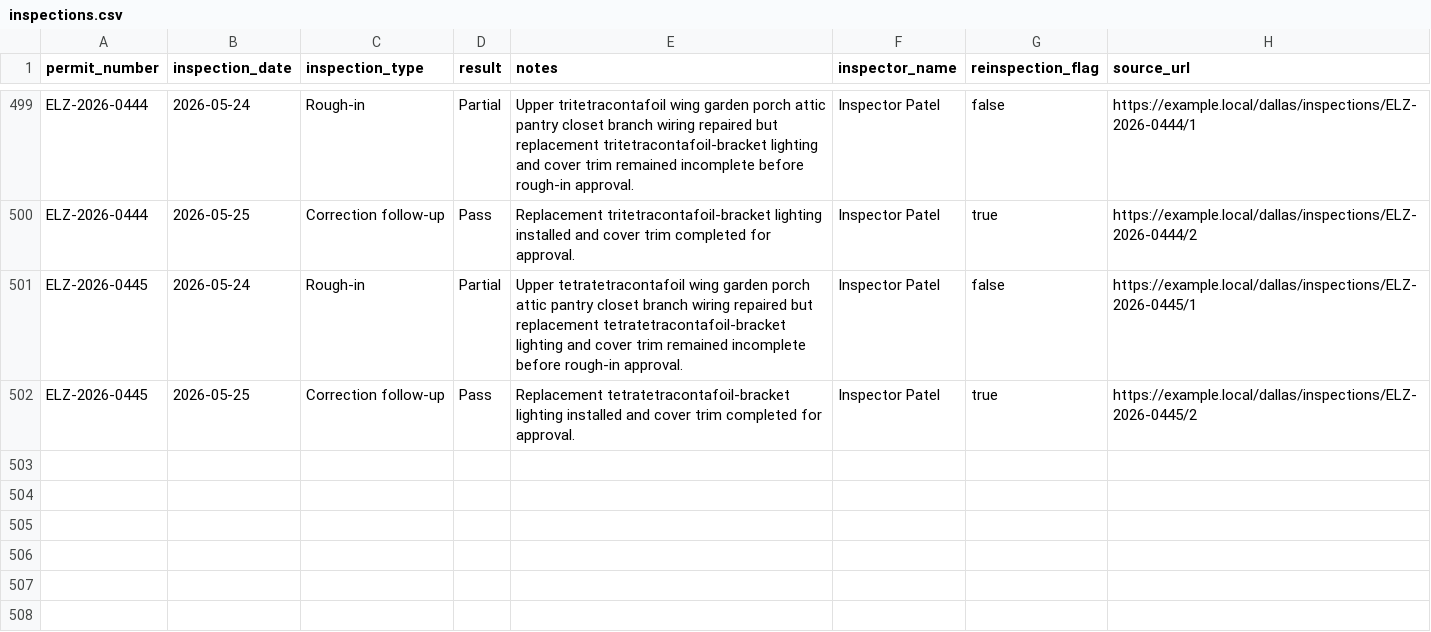
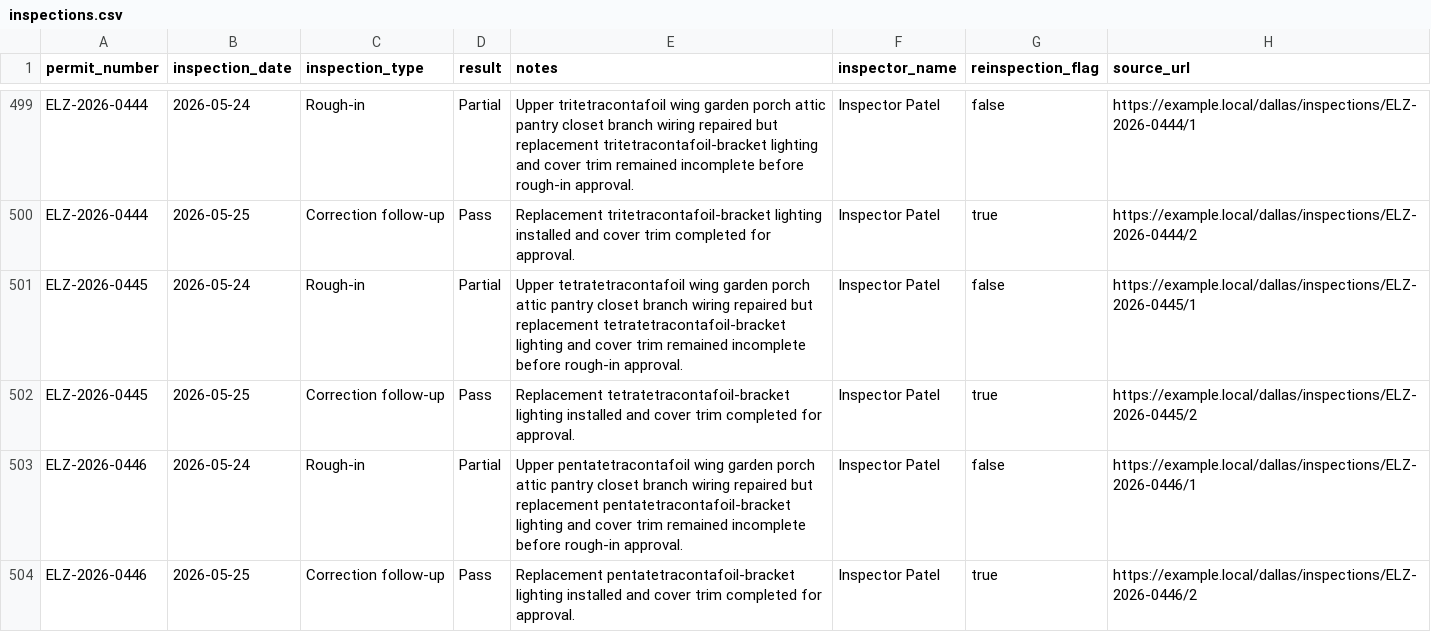
Before and after one commit to matthoffner/tuner-landing, a CSV file: generated/raw/dallas-electrician-import-sample-v2/inspections.csv, drawn as a sheet; only a part is shown, gaps mark what is left out.

```diff
--- a/generated/raw/dallas-electrician-import-sample-v2/inspections.csv
+++ b/generated/raw/dallas-electrician-import-sample-v2/inspections.csv
@@ -502 +502,3 @@ ELZ-2026-0445,2026-05-24,Rough-in,Partial,Upper tetratetracontafoil wing garden
 ELZ-2026-0445,2026-05-25,Correction follow-up,Pass,Replacement tetratetracontafoil-bracket lighting installed and cover trim completed for approval.,Inspector Patel,true,https://example.local/dallas/inspections/ELZ-2026-0445/2
+ELZ-2026-0446,2026-05-24,Rough-in,Partial,Upper pentatetracontafoil wing garden porch attic pantry closet branch wiring repaired but replacement pentatetracontafoil-bracket lighting and cover trim remained incomplete before rough-in approval.,Inspector Patel,false,https://example.local/dallas/inspections/ELZ-2026-0446/1
+ELZ-2026-0446,2026-05-25,Correction follow-up,Pass,Replacement pentatetracontafoil-bracket lighting installed and cover trim completed for approval.,Inspector Patel,true,https://example.local/dallas/inspections/ELZ-2026-0446/2
```
Also changed, not shown: generated/raw/dallas-electrician-import-sample-v2/permits.csv, 25 other files.
